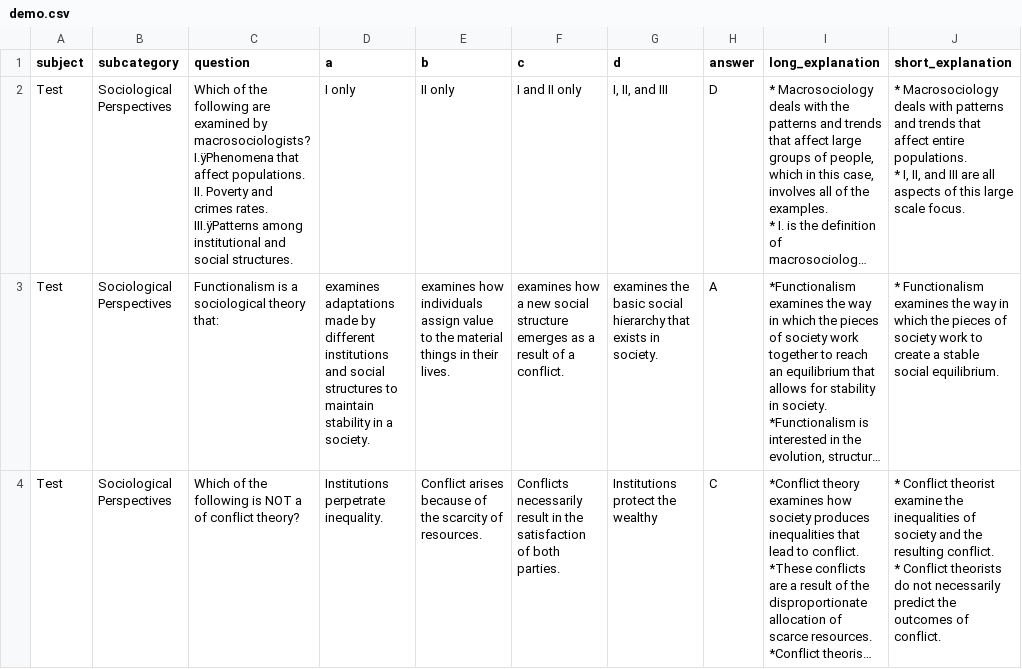
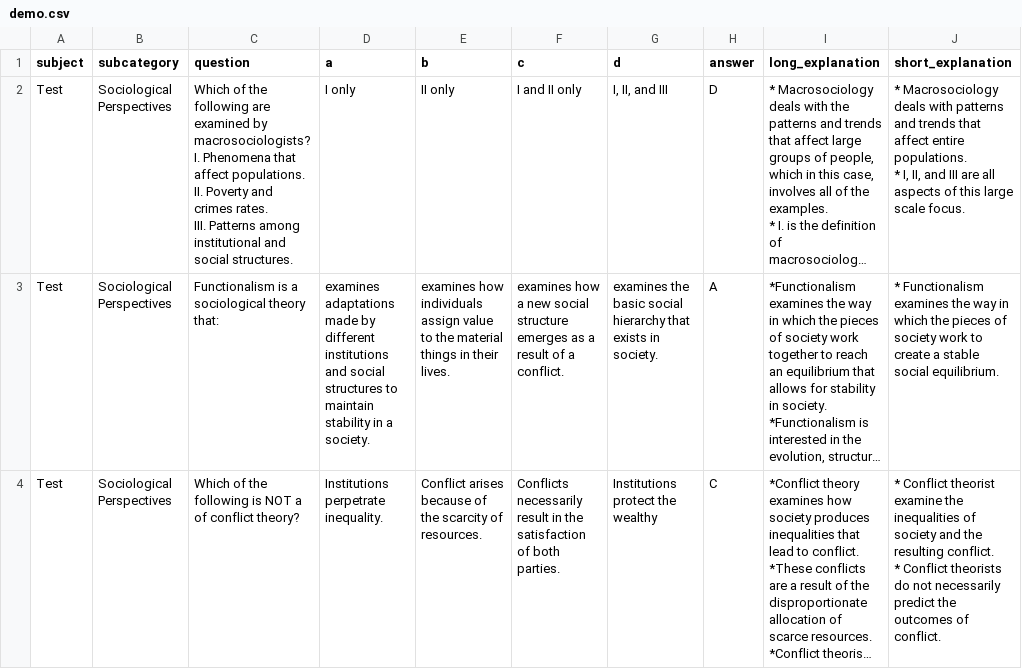
Before and after one commit to JustinBis/Pluto-Prep-Website, a CSV file: private/quizdata/demo.csv, drawn as a sheet; only a part is shown; long unchanged cells end in …; ↵ is a line break in a cell; the diff covers the shown part only; the diff names each change by its address in the sheet, - before the commit and + after, or states it on an @@ line.

Commit message:
Fixed <?> characters in demo.csv

```diff
--- a/private/quizdata/demo.csv
+++ b/private/quizdata/demo.csv
-C2 (question): …by macrosociologists? ↵ I.ÿPhenomena that affect populations. ↵ II. Poverty and crimes rates. ↵ III.ÿPatterns among institutional…
+C2 (question): …by macrosociologists? ↵ I. Phenomena that affect populations. ↵ II. Poverty and crimes rates. ↵ III. Patterns among institutional…
```
Also changed, not shown: 1 edited cell elsewhere in this file, 1 other file.
